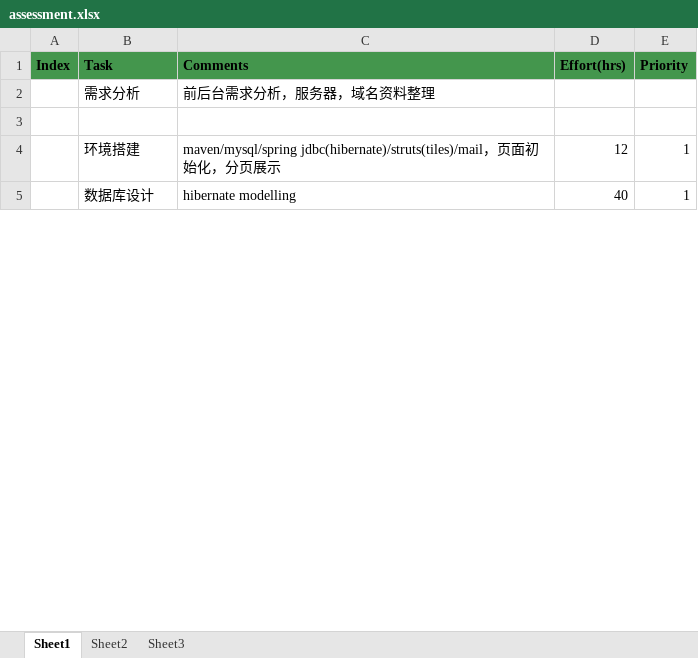
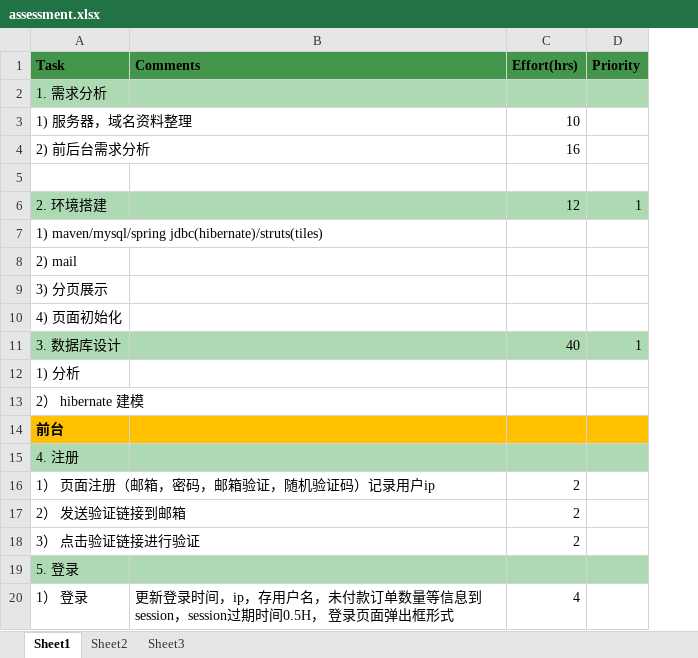
Before and after one commit to anypossible/ecom, an Excel workbook: doc/assessment.xlsx, sheet Sheet1, drawn as a sheet; only a part is shown; values as stored, in another font and other column widths than the file's, no borders; removed rows and columns are numbered as before the commit, all else as after; the diff covers the shown part only; the diff names each change by its address in the sheet, - before the commit and + after, or states it on an @@ line.

```diff
--- a/doc/assessment.xlsx (sheet Sheet1)
+++ b/doc/assessment.xlsx (sheet Sheet1)
-column A (Index), empty
-row 2:  | 需求分析 | 前后台需求分析，服务器，域名资料整理
+row 2: 1. 需求分析
+row 3: 1) 服务器，域名资料整理 |  | 10
+row 4: 2) 前后台需求分析 |  | 16
-A6 (Task): 环境搭建
+A6 (Task): 2. 环境搭建
-A6:D6 fill: none
+A6:D6 fill: #AEDAB3
-B6 (Comments): maven/mysql/spring jdbc(hibernate)/struts(tiles)/mail，页面初始化，分页展示
+B6 (Comments): (empty)
+row 7: 1) maven/mysql/spring jdbc(hibernate)/struts(tiles)
+row 8: 2) mail
+row 9: 3) 分页展示
+row 10: 4) 页面初始化
-A11 (Task): 数据库设计
+A11 (Task): 3. 数据库设计
-A11:D11 fill: none
+A11:D11 fill: #AEDAB3
-B11 (Comments): hibernate modelling
+B11 (Comments): (empty)
+row 12: 1) 分析
+row 13: 2） hibernate 建模
+row 14: 前台
+row 15: 4. 注册
+row 16: 1） 页面注册（邮箱，密码，邮箱验证，随机验证码）记录用户ip |  | 2
+row 17: 2） 发送验证链接到邮箱 |  | 2
+row 18: 3） 点击验证链接进行验证 |  | 2
+row 19: 5. 登录
+row 20: 1） 登录 | 更新登录时间，ip，存用户名，未付款订单数量等信息到session，session过期时间0.5H， 登录页面弹出框形式 | 4
```
Also changed, not shown: 68 added rows, 27 edited cells, cell formats and merged cells elsewhere in this sheet, 1 other file.
